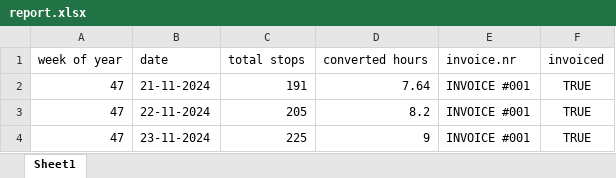
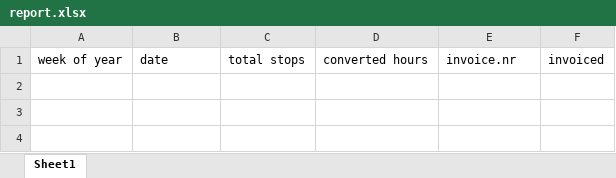
Before and after one commit to neveenatik/invoicing-postnl, an Excel workbook: report.xlsx, sheet Sheet1, drawn as a sheet; values as stored, in another font and other column widths than the file's, no borders; the diff names each change by its address in the sheet, - before the commit and + after, or states it on an @@ line.

```diff
--- a/report.xlsx (sheet Sheet1)
+++ b/report.xlsx (sheet Sheet1)
-row 2: 47 | 21-11-2024 | 191 | 7.64 | INVOICE #001 | TRUE
-row 3: 47 | 22-11-2024 | 205 | 8.2 | INVOICE #001 | TRUE
-row 4: 47 | 23-11-2024 | 225 | 9 | INVOICE #001 | TRUE
```
Also changed, not shown: 4 other files.
